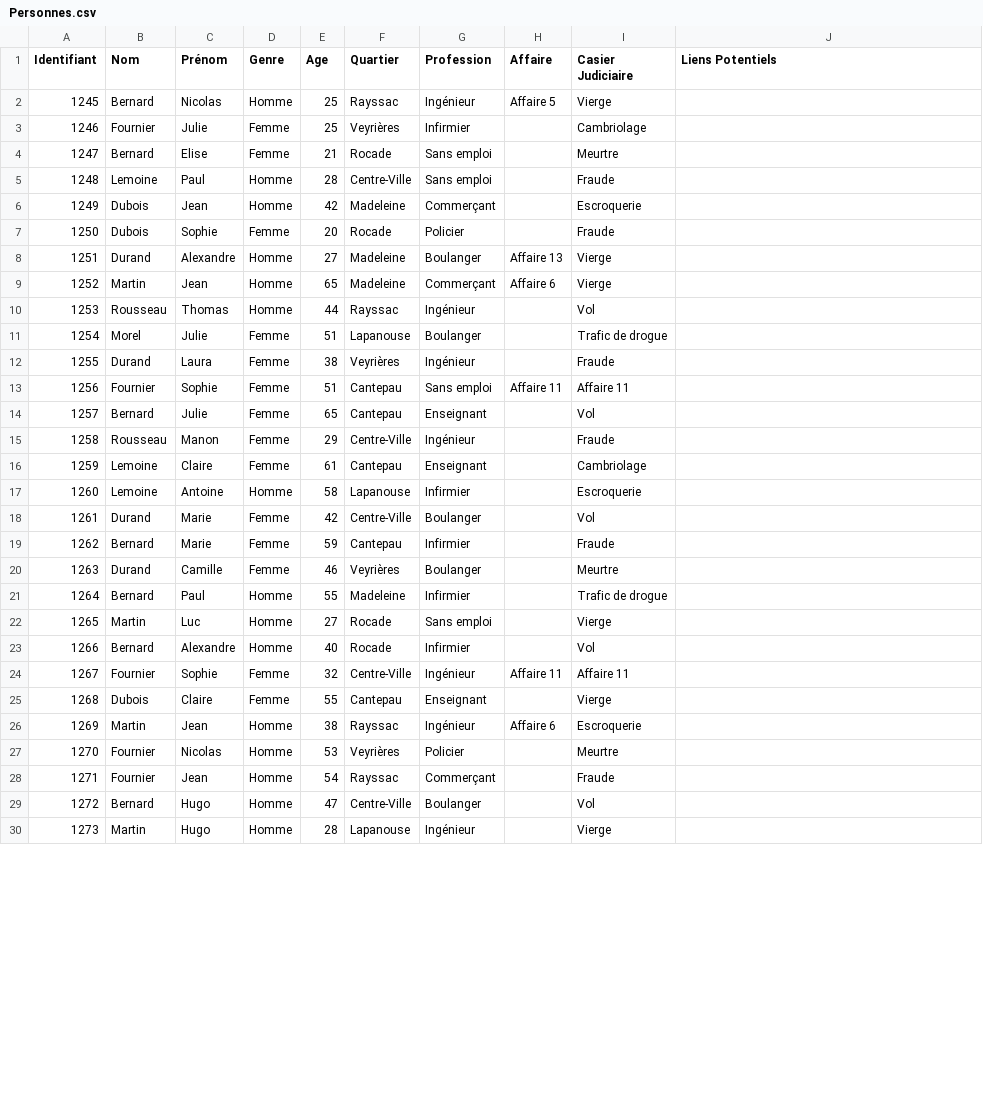
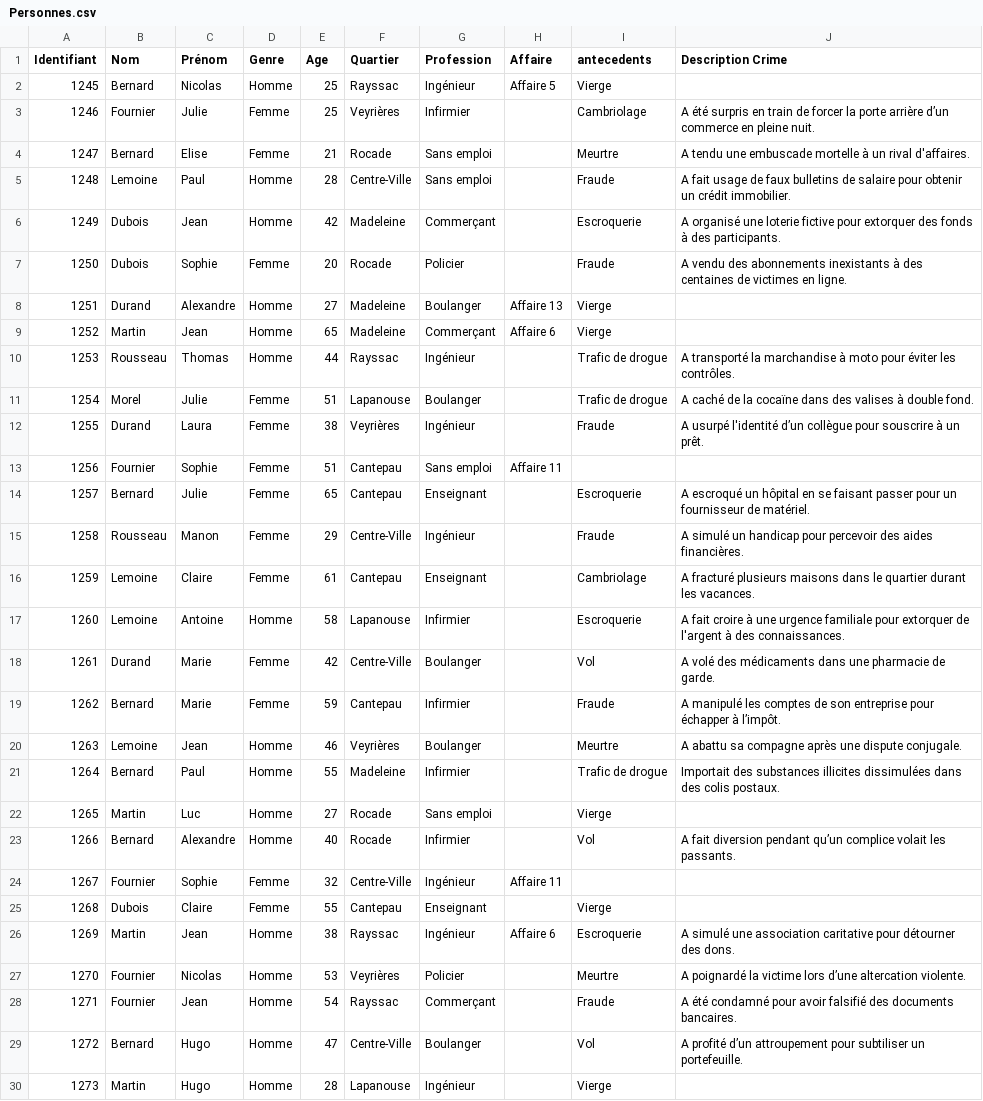
Before and after one commit to Agassin/Projet-java-L2, a CSV file: src/BDD/Personnes.csv, drawn as a sheet; only a part is shown; the diff covers the shown part only.

```diff
--- a/src/BDD/Personnes.csv
+++ b/src/BDD/Personnes.csv
@@ -1,30 +1,30 @@
-Identifiant,Nom,Prénom,Genre,Age,Quartier,Profession,Affaire,Casier Judiciaire,Liens Potentiels
+Identifiant,Nom,Prénom,Genre,Age,Quartier,Profession,Affaire,antecedents,Description Crime
 1245,Bernard,Nicolas,Homme,25,Rayssac,Ingénieur,Affaire 5,Vierge,
-1246,Fournier,Julie,Femme,25,Veyrières,Infirmier,,Cambriolage,
-1247,Bernard,Elise,Femme,21,Rocade,Sans emploi,,Meurtre,
-1248,Lemoine,Paul,Homme,28,Centre-Ville,Sans emploi,,Fraude,
-1249,Dubois,Jean,Homme,42,Madeleine,Commerçant,,Escroquerie,
-1250,Dubois,Sophie,Femme,20,Rocade,Policier,,Fraude,
+1246,Fournier,Julie,Femme,25,Veyrières,Infirmier,,Cambriolage,A été surpris en train de forcer la porte arrière d’un commerce en pleine nuit.
+1247,Bernard,Elise,Femme,21,Rocade,Sans emploi,,Meurtre,A tendu une embuscade mortelle à un rival d'affaires.
+1248,Lemoine,Paul,Homme,28,Centre-Ville,Sans emploi,,Fraude,A fait usage de faux bulletins de salaire pour obtenir un crédit immobilier.
+1249,Dubois,Jean,Homme,42,Madeleine,Commerçant,,Escroquerie,A organisé une loterie fictive pour extorquer des fonds à des participants.
+1250,Dubois,Sophie,Femme,20,Rocade,Policier,,Fraude,A vendu des abonnements inexistants à des centaines de victimes en ligne.
 1251,Durand,Alexandre,Homme,27,Madeleine,Boulanger,Affaire 13,Vierge,
 1252,Martin,Jean,Homme,65,Madeleine,Commerçant,Affaire 6,Vierge,
-1253,Rousseau,Thomas,Homme,44,Rayssac,Ingénieur,,Vol,
-1254,Morel,Julie,Femme,51,Lapanouse,Boulanger,,Trafic de drogue,
-1255,Durand,Laura,Femme,38,Veyrières,Ingénieur,,Fraude,
-1256,Fournier,Sophie,Femme,51,Cantepau,Sans emploi,Affaire 11,Affaire 11,
-1257,Bernard,Julie,Femme,65,Cantepau,Enseignant,,Vol,
-1258,Rousseau,Manon,Femme,29,Centre-Ville,Ingénieur,,Fraude,
-1259,Lemoine,Claire,Femme,61,Cantepau,Enseignant,,Cambriolage,
-1260,Lemoine,Antoine,Homme,58,Lapanouse,Infirmier,,Escroquerie,
-1261,Durand,Marie,Femme,42,Centre-Ville,Boulanger,,Vol,
-1262,Bernard,Marie,Femme,59,Cantepau,Infirmier,,Fraude,
-1263,Durand,Camille,Femme,46,Veyrières,Boulanger,,Meurtre,
-1264,Bernard,Paul,Homme,55,Madeleine,Infirmier,,Trafic de drogue,
+1253,Rousseau,Thomas,Homme,44,Rayssac,Ingénieur,,Trafic de drogue,A transporté la marchandise à moto pour éviter les contrôles.
+1254,Morel,Julie,Femme,51,Lapanouse,Boulanger,,Trafic de drogue,A caché de la cocaïne dans des valises à double fond.
+1255,Durand,Laura,Femme,38,Veyrières,Ingénieur,,Fraude,A usurpé l'identité d’un collègue pour souscrire à un prêt.
+1256,Fournier,Sophie,Femme,51,Cantepau,Sans emploi,Affaire 11,
+1257,Bernard,Julie,Femme,65,Cantepau,Enseignant,,Escroquerie,A escroqué un hôpital en se faisant passer pour un fournisseur de matériel.
+1258,Rousseau,Manon,Femme,29,Centre-Ville,Ingénieur,,Fraude,A simulé un handicap pour percevoir des aides financières.
+1259,Lemoine,Claire,Femme,61,Cantepau,Enseignant,,Cambriolage,A fracturé plusieurs maisons dans le quartier durant les vacances.
+1260,Lemoine,Antoine,Homme,58,Lapanouse,Infirmier,,Escroquerie,A fait croire à une urgence familiale pour extorquer de l'argent à des connaissances.
+1261,Durand,Marie,Femme,42,Centre-Ville,Boulanger,,Vol,A volé des médicaments dans une pharmacie de garde.
+1262,Bernard,Marie,Femme,59,Cantepau,Infirmier,,Fraude,A manipulé les comptes de son entreprise pour échapper à l’impôt.
+1263,Lemoine,Jean,Homme,46,Veyrières,Boulanger,,Meurtre,A abattu sa compagne après une dispute conjugale.
+1264,Bernard,Paul,Homme,55,Madeleine,Infirmier,,Trafic de drogue,Importait des substances illicites dissimulées dans des colis postaux.
 1265,Martin,Luc,Homme,27,Rocade,Sans emploi,,Vierge,
-1266,Bernard,Alexandre,Homme,40,Rocade,Infirmier,,Vol,
-1267,Fournier,Sophie,Femme,32,Centre-Ville,Ingénieur,Affaire 11,Affaire 11,
+1266,Bernard,Alexandre,Homme,40,Rocade,Infirmier,,Vol,A fait diversion pendant qu’un complice volait les passants.
+1267,Fournier,Sophie,Femme,32,Centre-Ville,Ingénieur,Affaire 11,
 1268,Dubois,Claire,Femme,55,Cantepau,Enseignant,,Vierge,
-1269,Martin,Jean,Homme,38,Rayssac,Ingénieur,Affaire 6,Escroquerie,
-1270,Fournier,Nicolas,Homme,53,Veyrières,Policier,,Meurtre,
-1271,Fournier,Jean,Homme,54,Rayssac,Commerçant,,Fraude,
-1272,Bernard,Hugo,Homme,47,Centre-Ville,Boulanger,,Vol,
+1269,Martin,Jean,Homme,38,Rayssac,Ingénieur,Affaire 6,Escroquerie,A simulé une association caritative pour détourner des dons.
+1270,Fournier,Nicolas,Homme,53,Veyrières,Policier,,Meurtre,A poignardé la victime lors d’une altercation violente.
+1271,Fournier,Jean,Homme,54,Rayssac,Commerçant,,Fraude,A été condamné pour avoir falsifié des documents bancaires.
+1272,Bernard,Hugo,Homme,47,Centre-Ville,Boulanger,,Vol,A profité d’un attroupement pour subtiliser un portefeuille.
 1273,Martin,Hugo,Homme,28,Lapanouse,Ingénieur,,Vierge,
```
Also changed, not shown: 3 added rows, 2 removed rows and 36 edited cells elsewhere in this file, src/BDD/Affaire.csv, 10 other files.
